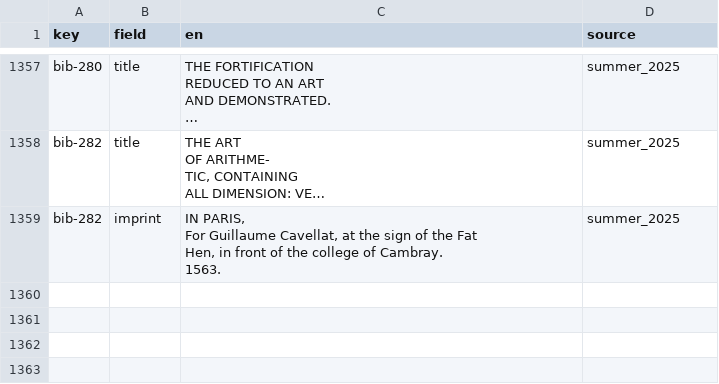
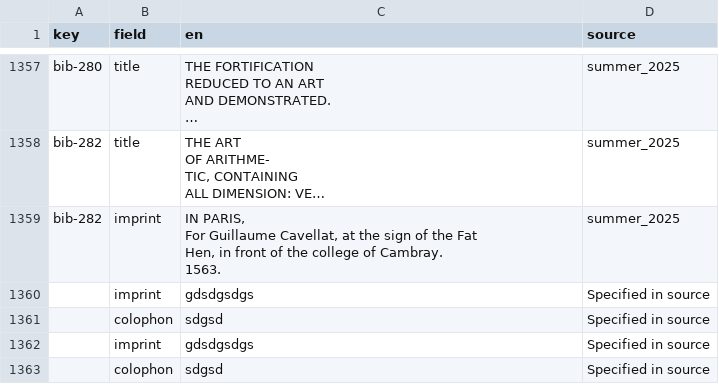
Before and after one commit to Euclides-EM/elements-resource-box, a CSV file: public/docs/translations.csv, drawn as a sheet; only a part is shown, gaps mark what is left out; long unchanged cells end in ….

```diff
--- a/public/docs/translations.csv
+++ b/public/docs/translations.csv
@@ -9016 +9016,5 @@ Hen, in front of the college of Cambray.
 1563.",summer_2025
+,imprint,gdsdgsdgs,Specified in source
+,colophon,sdgsd,Specified in source
+,imprint,gdsdgsdgs,Specified in source
+,colophon,sdgsd,Specified in source
```
Also changed, not shown: public/docs/corpuses.csv, public/docs/items_print.csv, 6 other files.
